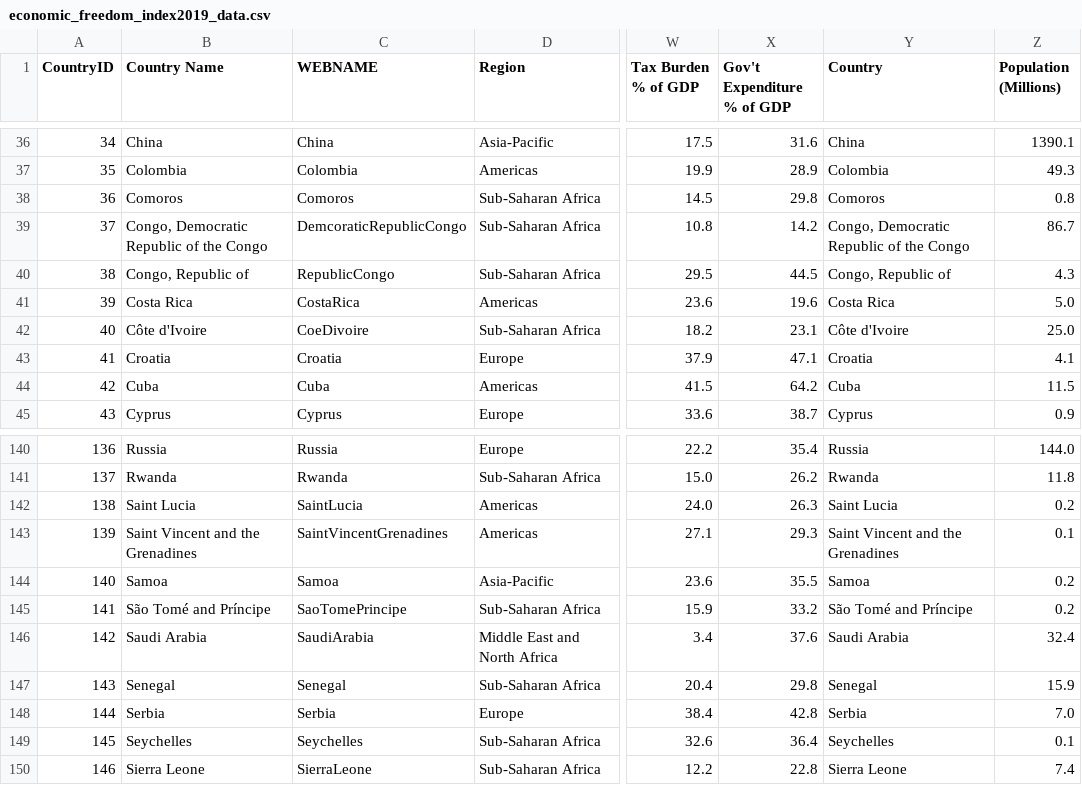
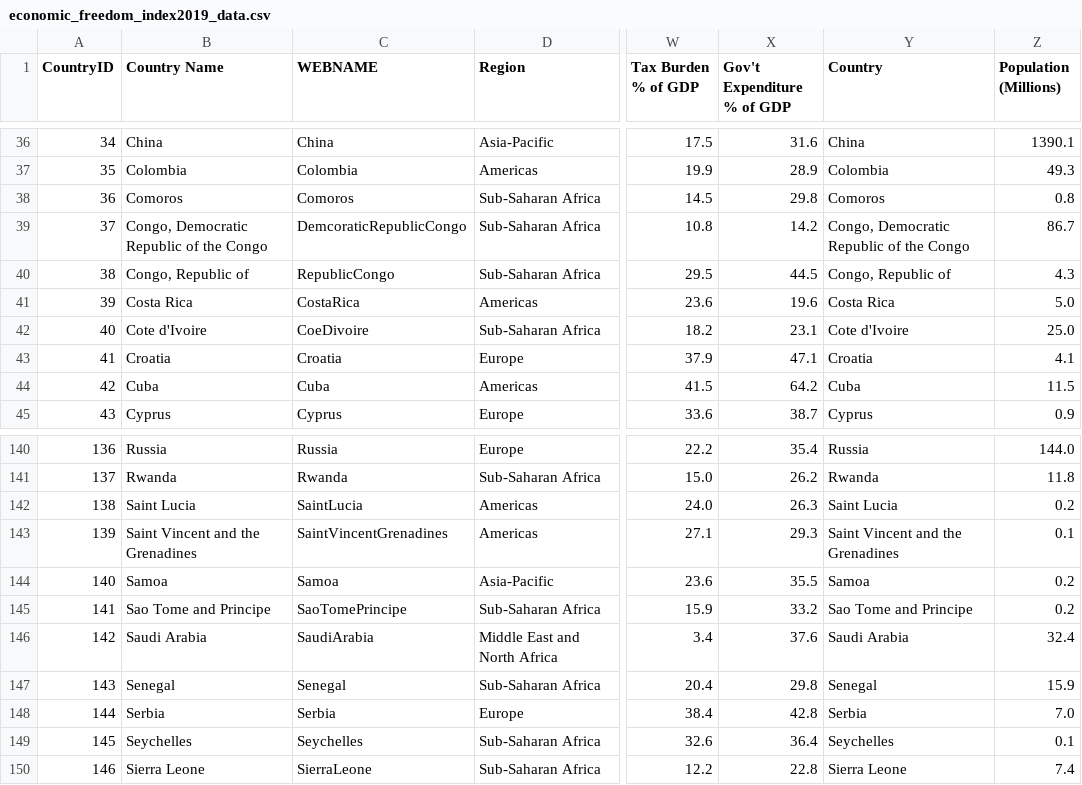
Before and after one commit to christian-simmons/DS201-Final, a CSV file: economic_freedom_index2019_data.csv, drawn as a sheet; only a part is shown, gaps mark what is left out; the diff names each change by its address in the sheet, - before the commit and + after, or states it on an @@ line.

Commit message:
Update economic_freedom_index2019_data.csv
removed accents to work with jupyter

```diff
--- a/economic_freedom_index2019_data.csv
+++ b/economic_freedom_index2019_data.csv
-B42 (Country Name): Côte d'Ivoire
+B42 (Country Name): Cote d'Ivoire
-Y42 (Country): Côte d'Ivoire
+Y42 (Country): Cote d'Ivoire
-B145 (Country Name): São Tomé and Príncipe
+B145 (Country Name): Sao Tome and Principe
-Y145 (Country): São Tomé and Príncipe
+Y145 (Country): Sao Tome and Principe
```
